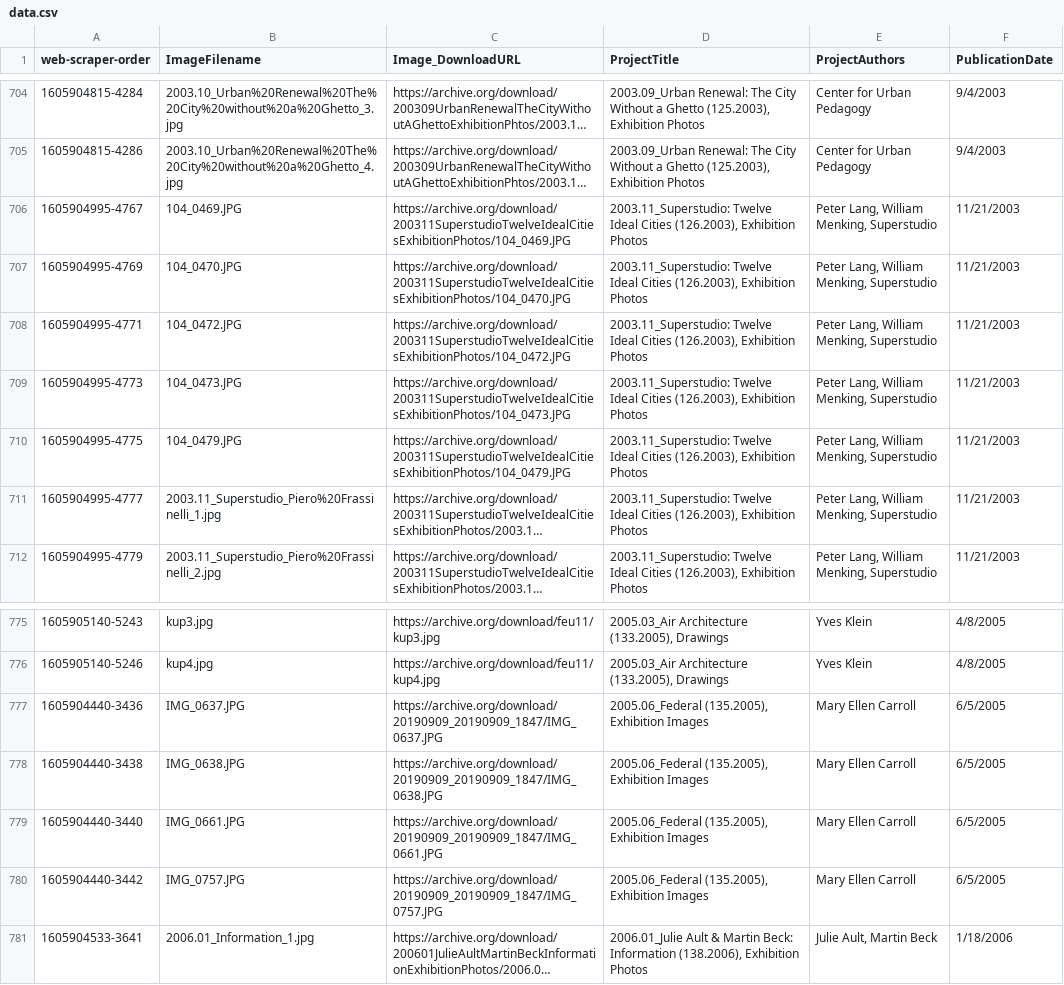
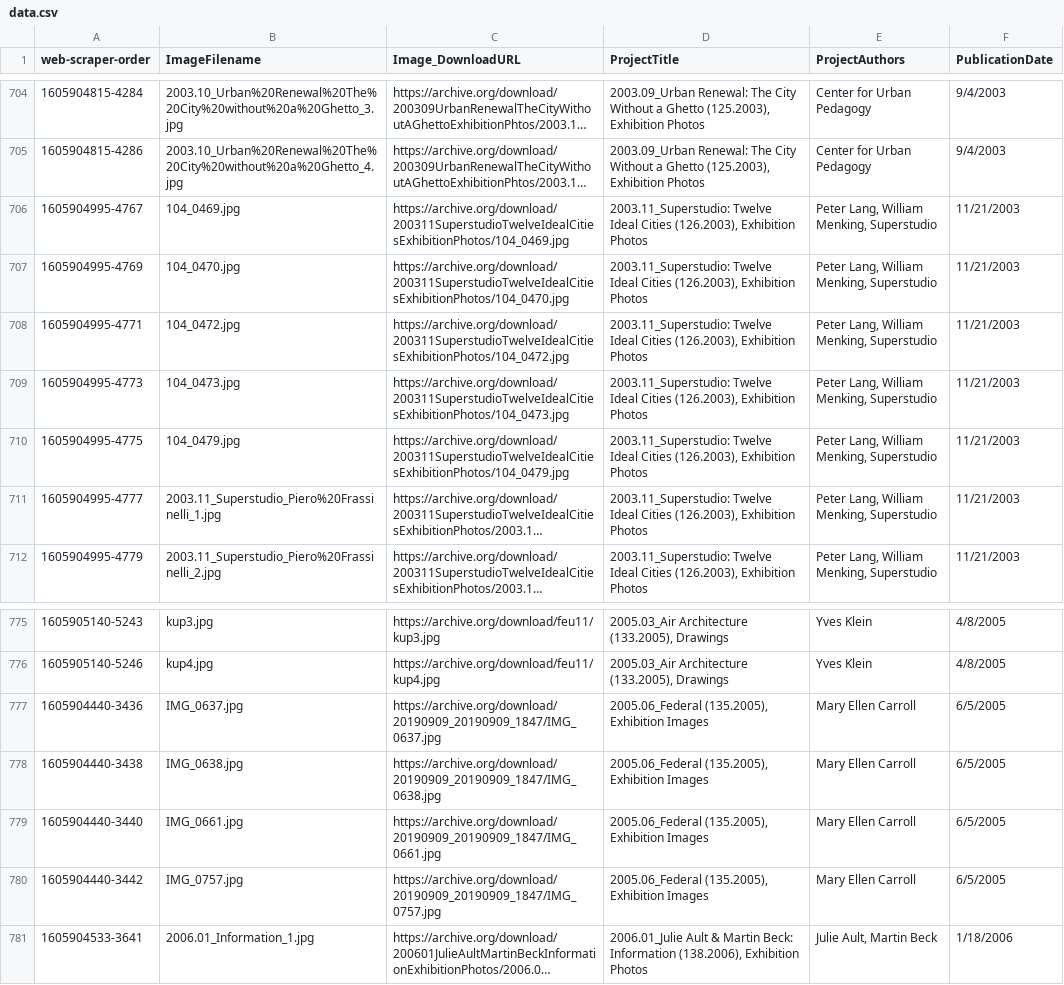
Before and after one commit to flj123/resourcing-archive, a CSV file: assets/data.csv, drawn as a sheet; only a part is shown, gaps mark what is left out; long unchanged cells end in …; the diff covers the shown part only; the diff names each change by its address in the sheet, - before the commit and + after, or states it on an @@ line.

```diff
--- a/assets/data.csv
+++ b/assets/data.csv
-B706 (ImageFilename): 104_0469.JPG
+B706 (ImageFilename): 104_0469.jpg
-C706 (Image_DownloadURL): https://archive.org/download/200311SuperstudioTwelveIdealCitiesExhibitionPhotos/104_0469.JPG
+C706 (Image_DownloadURL): https://archive.org/download/200311SuperstudioTwelveIdealCitiesExhibitionPhotos/104_0469.jpg
-B707 (ImageFilename): 104_0470.JPG
+B707 (ImageFilename): 104_0470.jpg
-C707 (Image_DownloadURL): https://archive.org/download/200311SuperstudioTwelveIdealCitiesExhibitionPhotos/104_0470.JPG
+C707 (Image_DownloadURL): https://archive.org/download/200311SuperstudioTwelveIdealCitiesExhibitionPhotos/104_0470.jpg
-B708 (ImageFilename): 104_0472.JPG
+B708 (ImageFilename): 104_0472.jpg
-C708 (Image_DownloadURL): https://archive.org/download/200311SuperstudioTwelveIdealCitiesExhibitionPhotos/104_0472.JPG
+C708 (Image_DownloadURL): https://archive.org/download/200311SuperstudioTwelveIdealCitiesExhibitionPhotos/104_0472.jpg
-B709 (ImageFilename): 104_0473.JPG
+B709 (ImageFilename): 104_0473.jpg
-C709 (Image_DownloadURL): https://archive.org/download/200311SuperstudioTwelveIdealCitiesExhibitionPhotos/104_0473.JPG
+C709 (Image_DownloadURL): https://archive.org/download/200311SuperstudioTwelveIdealCitiesExhibitionPhotos/104_0473.jpg
-B710 (ImageFilename): 104_0479.JPG
+B710 (ImageFilename): 104_0479.jpg
-C710 (Image_DownloadURL): https://archive.org/download/200311SuperstudioTwelveIdealCitiesExhibitionPhotos/104_0479.JPG
+C710 (Image_DownloadURL): https://archive.org/download/200311SuperstudioTwelveIdealCitiesExhibitionPhotos/104_0479.jpg
-B777 (ImageFilename): IMG_0637.JPG
+B777 (ImageFilename): IMG_0637.jpg
-C777 (Image_DownloadURL): https://archive.org/download/20190909_20190909_1847/IMG_0637.JPG
+C777 (Image_DownloadURL): https://archive.org/download/20190909_20190909_1847/IMG_0637.jpg
-B778 (ImageFilename): IMG_0638.JPG
+B778 (ImageFilename): IMG_0638.jpg
-C778 (Image_DownloadURL): https://archive.org/download/20190909_20190909_1847/IMG_0638.JPG
+C778 (Image_DownloadURL): https://archive.org/download/20190909_20190909_1847/IMG_0638.jpg
-B779 (ImageFilename): IMG_0661.JPG
+B779 (ImageFilename): IMG_0661.jpg
-C779 (Image_DownloadURL): https://archive.org/download/20190909_20190909_1847/IMG_0661.JPG
+C779 (Image_DownloadURL): https://archive.org/download/20190909_20190909_1847/IMG_0661.jpg
-B780 (ImageFilename): IMG_0757.JPG
+B780 (ImageFilename): IMG_0757.jpg
-C780 (Image_DownloadURL): https://archive.org/download/20190909_20190909_1847/IMG_0757.JPG
+C780 (Image_DownloadURL): https://archive.org/download/20190909_20190909_1847/IMG_0757.jpg
```
Also changed, not shown: 30 edited cells elsewhere in this file, 1 other file.
